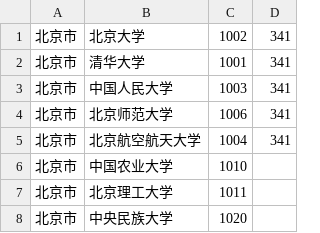
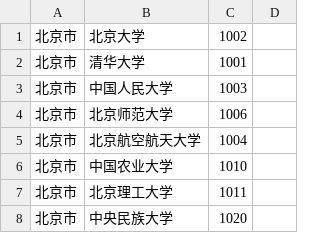
Before and after one commit to rajdeepd/cfdg, a CSV file: cn_universities.csv, drawn as a sheet; only a part is shown.

Commit message:
universities

```diff
--- a/cn_universities.csv
+++ b/cn_universities.csv
@@ -1,6 +1,6 @@
-"北京市","北京大学","1002", "341"
-"北京市","清华大学","1001", "341"
-"北京市","中国人民大学","1003", "341"
-"北京市","北京师范大学","1006", "341"
-"北京市","北京航空航天大学","1004", "341"
+"北京市","北京大学","1002"
+"北京市","清华大学","1001"
+"北京市","中国人民大学","1003"
+"北京市","北京师范大学","1006"
+"北京市","北京航空航天大学","1004"
 "北京市","中国农业大学","1010"
```
